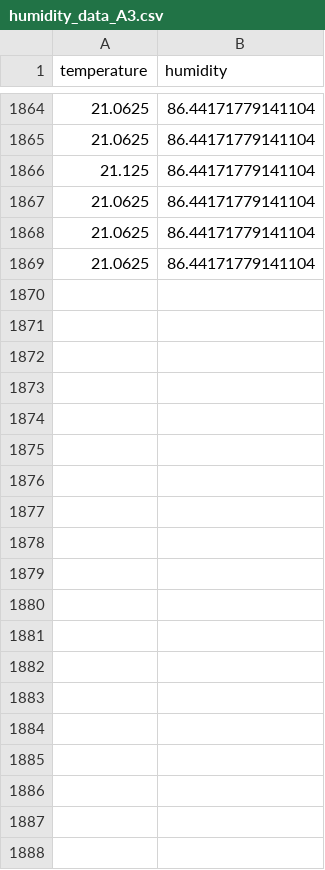
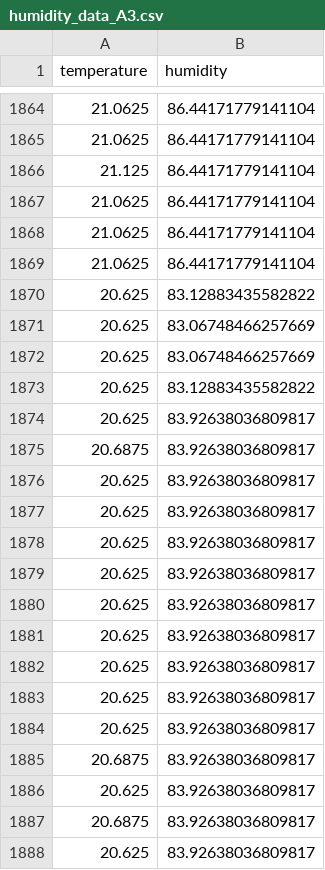
Before and after one commit to mahitaarun/synopsis, a CSV file: src/cqrobot/TS1728/ADS1115_ReadVoltage/humidity_data_A3.csv, drawn as a sheet; only a part is shown, gaps mark what is left out; the diff covers the shown part only; the diff names each change by its address in the sheet, - before the commit and + after, or states it on an @@ line.

```diff
--- a/src/cqrobot/TS1728/ADS1115_ReadVoltage/humidity_data_A3.csv
+++ b/src/cqrobot/TS1728/ADS1115_ReadVoltage/humidity_data_A3.csv
+row 1870: 20.625 | 83.12883435582822
+row 1871: 20.625 | 83.06748466257669
+row 1872: 20.625 | 83.06748466257669
+row 1873: 20.625 | 83.12883435582822
+row 1874: 20.625 | 83.92638036809817
+row 1875: 20.6875 | 83.92638036809817
+row 1876: 20.625 | 83.92638036809817
+row 1877: 20.625 | 83.92638036809817
+row 1878: 20.625 | 83.92638036809817
+row 1879: 20.625 | 83.92638036809817
+row 1880: 20.625 | 83.92638036809817
+row 1881: 20.625 | 83.92638036809817
+row 1882: 20.625 | 83.92638036809817
+row 1883: 20.625 | 83.92638036809817
+row 1884: 20.625 | 83.92638036809817
+row 1885: 20.6875 | 83.92638036809817
+row 1886: 20.625 | 83.92638036809817
+row 1887: 20.6875 | 83.92638036809817
+row 1888: 20.625 | 83.92638036809817
```
Also changed, not shown: 50 added rows elsewhere in this file, src/cqrobot/TS1728/ADS1115_ReadVoltage/humidity_data_A1.csv, src/cqrobot/TS1728/ADS1115_ReadVoltage/humidity_data_A4.csv, 1 other file.
